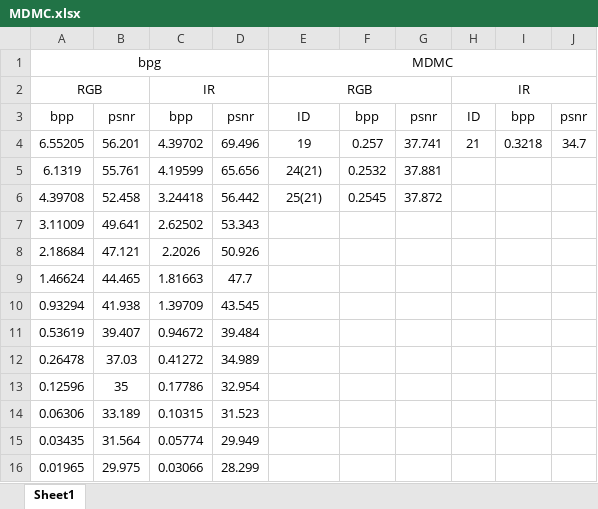
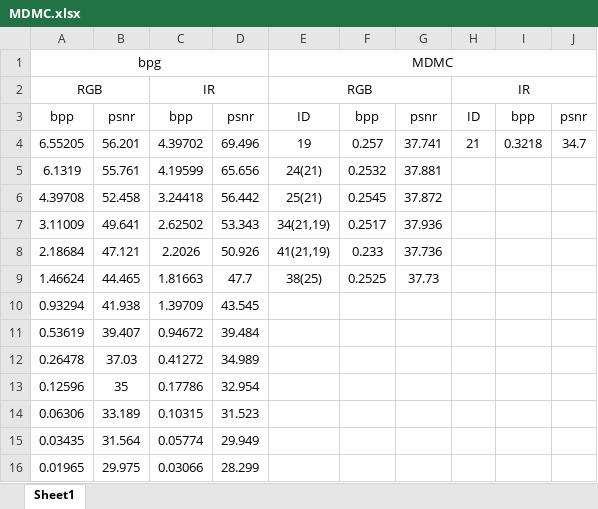
Before and after one commit to InkosiZhong/Multi-Modality-Compression, an Excel workbook: data/MDMC.xlsx, sheet Sheet1, drawn as a sheet; values as stored, in another font and other column widths than the file's, no borders; charts and pictures not drawn; the diff names each change by its address in the sheet, - before the commit and + after, or states it on an @@ line.

```diff
--- a/data/MDMC.xlsx (sheet Sheet1)
+++ b/data/MDMC.xlsx (sheet Sheet1)
-E7: (empty)
+E7: 34(21,19)
-F7: (empty)
+F7: 0.2517
-G7: (empty)
+G7: 37.936
-E8: (empty)
+E8: 41(21,19)
-F8: (empty)
+F8: 0.233
-G8: (empty)
+G8: 37.736
-E9: (empty)
+E9: 38(25)
-F9: (empty)
+F9: 0.2525
-G9: (empty)
+G9: 37.73
```
Also changed, not shown: charts or pictures, data/nips18 baseline.xlsx, 6 other files.
